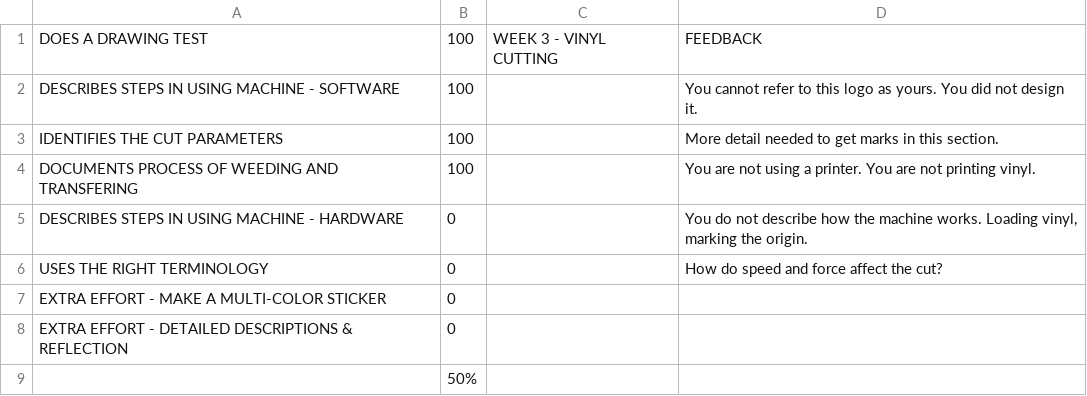
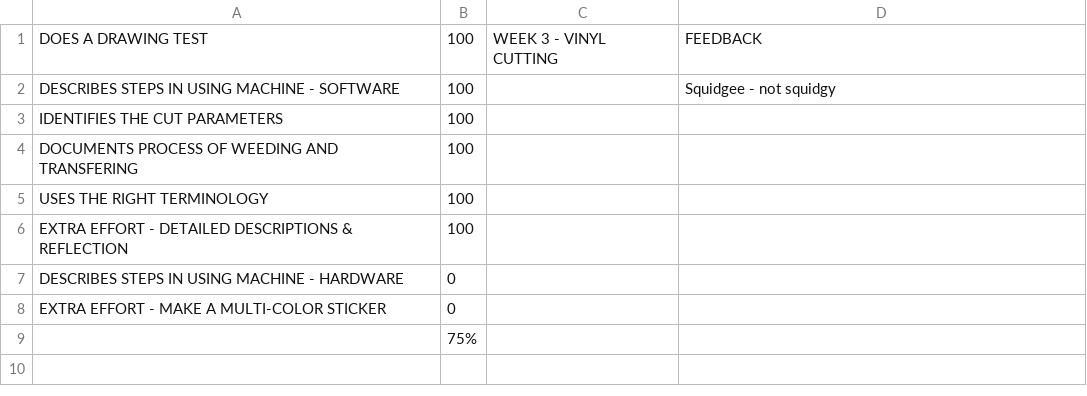
Before and after one commit to makercreator/learn, a CSV file: students/ben-b/week3/skills - week 3.csv, drawn as a sheet.

```diff
--- a/students/ben-b/week3/skills - week 3.csv
+++ b/students/ben-b/week3/skills - week 3.csv
@@ -1,9 +1,9 @@
 DOES A DRAWING TEST ,100,WEEK 3 - VINYL CUTTING,FEEDBACK
-DESCRIBES STEPS IN USING MACHINE - SOFTWARE,100,,You cannot refer to this logo as yours. You did not design it.
-IDENTIFIES THE CUT PARAMETERS,100,,More detail needed to get marks in this section.
-DOCUMENTS PROCESS OF WEEDING AND TRANSFERING,100,,You are not using a printer. You are not printing vinyl.
-DESCRIBES STEPS IN USING MACHINE - HARDWARE,0,,"You do not describe how the machine works. Loading vinyl, marking the origin."
-USES THE RIGHT TERMINOLOGY,0,,How do speed and force affect the cut?
+DESCRIBES STEPS IN USING MACHINE - SOFTWARE,100,,Squidgee - not squidgy
+IDENTIFIES THE CUT PARAMETERS,100,,
+DOCUMENTS PROCESS OF WEEDING AND TRANSFERING,100,,
+USES THE RIGHT TERMINOLOGY,100,,
+EXTRA EFFORT - DETAILED DESCRIPTIONS & REFLECTION,100,,
+DESCRIBES STEPS IN USING MACHINE - HARDWARE,0,,
 EXTRA EFFORT - MAKE A MULTI-COLOR STICKER,0,,
-EXTRA EFFORT - DETAILED DESCRIPTIONS & REFLECTION,0,,
-,50%,,
+,75%,,
```
Also changed, not shown: students/ben-b/week5/skills - week 5.csv, students/ben-b/week6/skills - week 6.csv, 23 other files.
